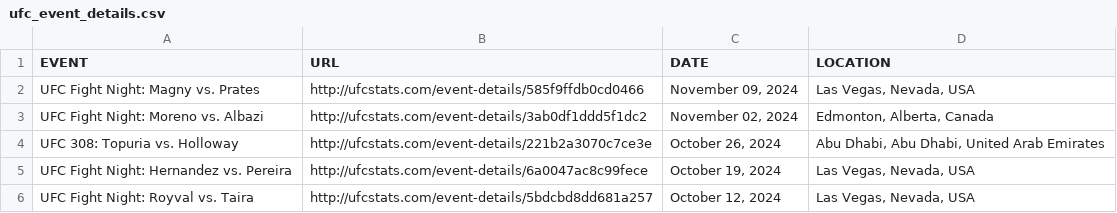
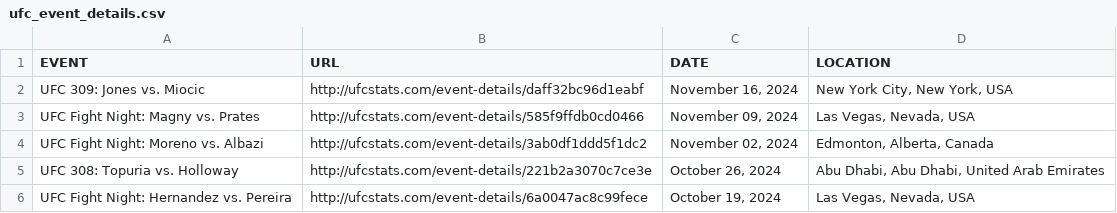
Before and after one commit to Greco1899/scrape_ufc_stats, a CSV file: ufc_event_details.csv, drawn as a sheet; only a part is shown; the shorter side is filled out with more unchanged rows.

```diff
--- a/ufc_event_details.csv
+++ b/ufc_event_details.csv
@@ -1,2 +1,3 @@
 EVENT,URL,DATE,LOCATION
+UFC 309: Jones vs. Miocic,http://ufcstats.com/event-details/daff32bc96d1eabf,"November 16, 2024","New York City, New York, USA"
 UFC Fight Night: Magny vs. Prates,http://ufcstats.com/event-details/585f9ffdb0cd0466,"November 09, 2024","Las Vegas, Nevada, USA"
```
Also changed, not shown: ufc_fight_details.csv, 1 other file.
